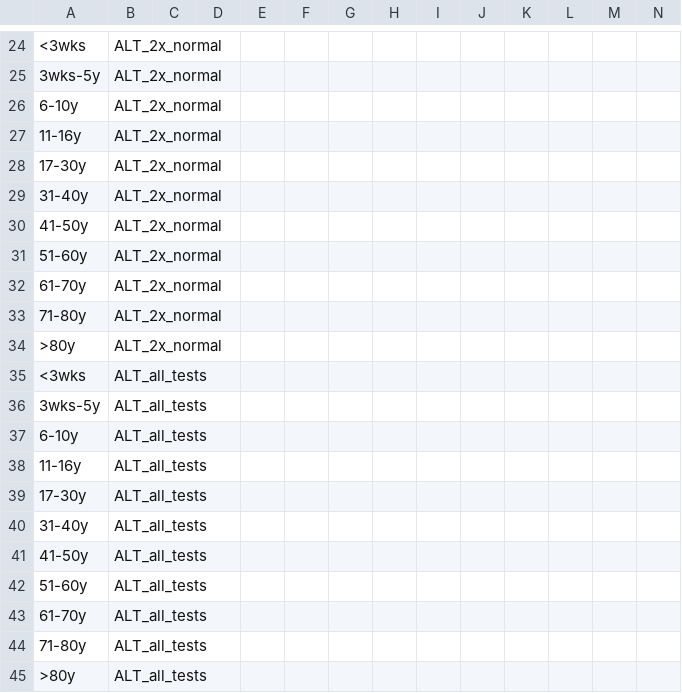
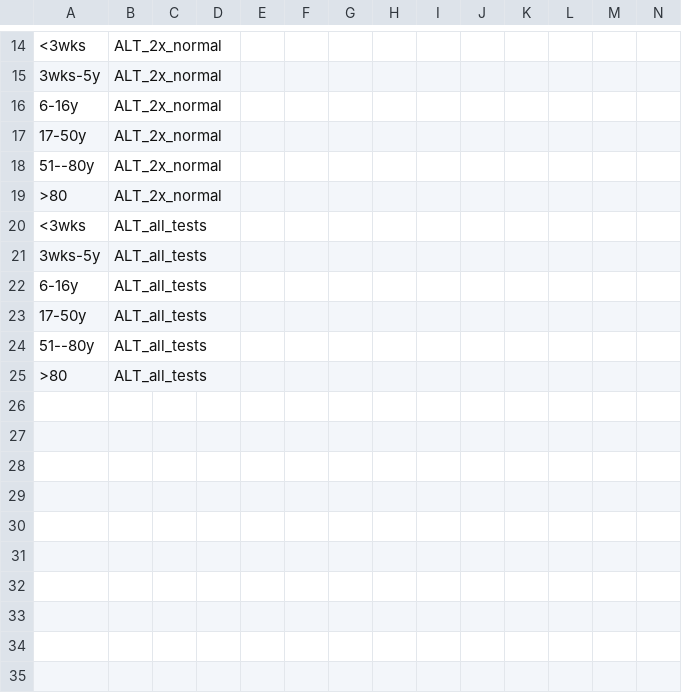
Before and after one commit to isaric4c/isaric4c.github.io, a CSV file: liver/template.csv, drawn as a sheet; only a part is shown, gaps mark what is left out; removed rows and columns are numbered as before the commit, all else as after; rows hold the shown columns only; the diff covers the shown part only; the diff names each change by its address in the sheet, - before the commit and + after, or states it on an @@ line.

```diff
--- a/liver/template.csv
+++ b/liver/template.csv
-A16: 6-10y
+A16: 6-16y
-row 27: 11-16y | ALT_2x_normal
-A17: 17-30y
+A17: 17-50y
-row 29: 31-40y | ALT_2x_normal
-A18: 41-50y
+A18: 51--80y
-row 31: 51-60y | ALT_2x_normal
-row 32: 61-70y | ALT_2x_normal
-row 33: 71-80y | ALT_2x_normal
-A19: >80y
+A19: >80
-A22: 6-10y
+A22: 6-16y
-row 38: 11-16y | ALT_all_tests
-A23: 17-30y
+A23: 17-50y
-row 40: 31-40y | ALT_all_tests
-A24: 41-50y
+A24: 51--80y
-row 42: 51-60y | ALT_all_tests
-row 43: 61-70y | ALT_all_tests
-row 44: 71-80y | ALT_all_tests
-A25: >80y
+A25: >80
```
Also changed, not shown: 10 removed rows and 59 edited cells elsewhere in this file, 1 other file.
